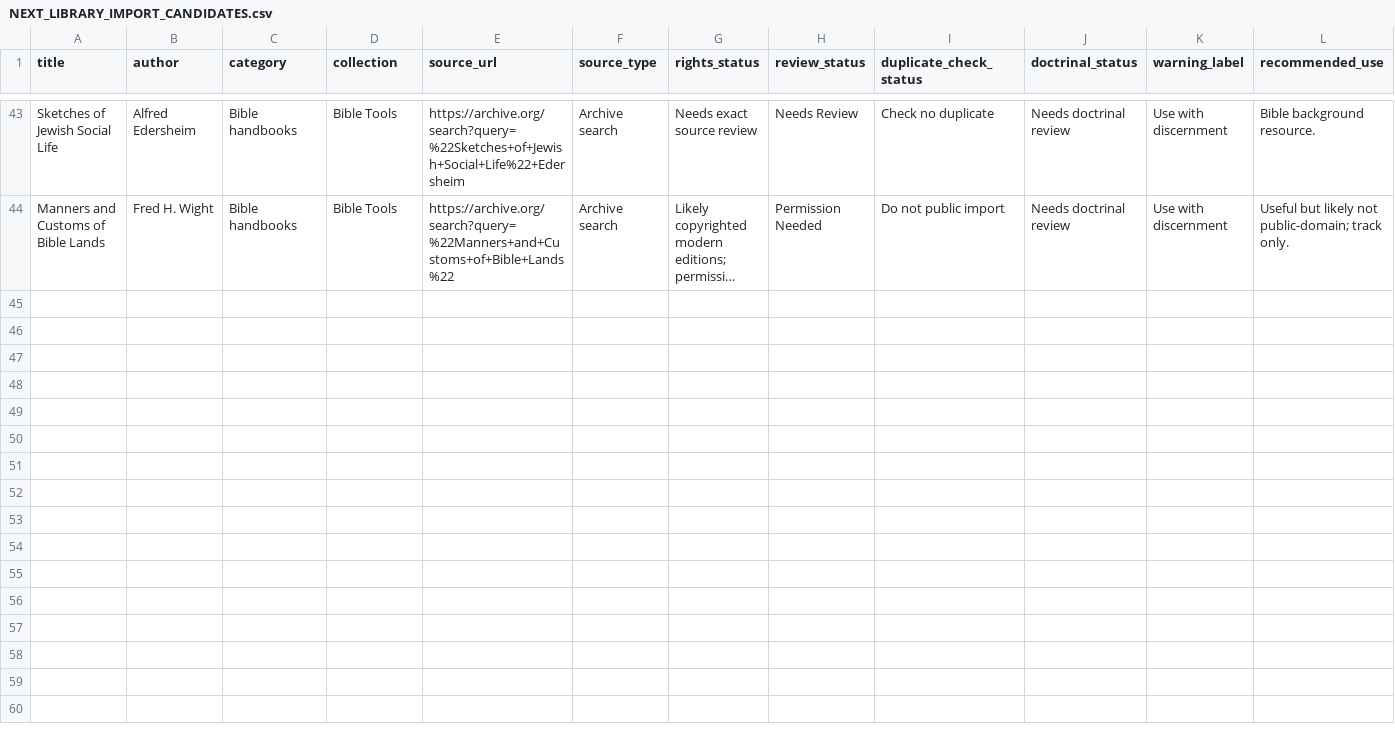
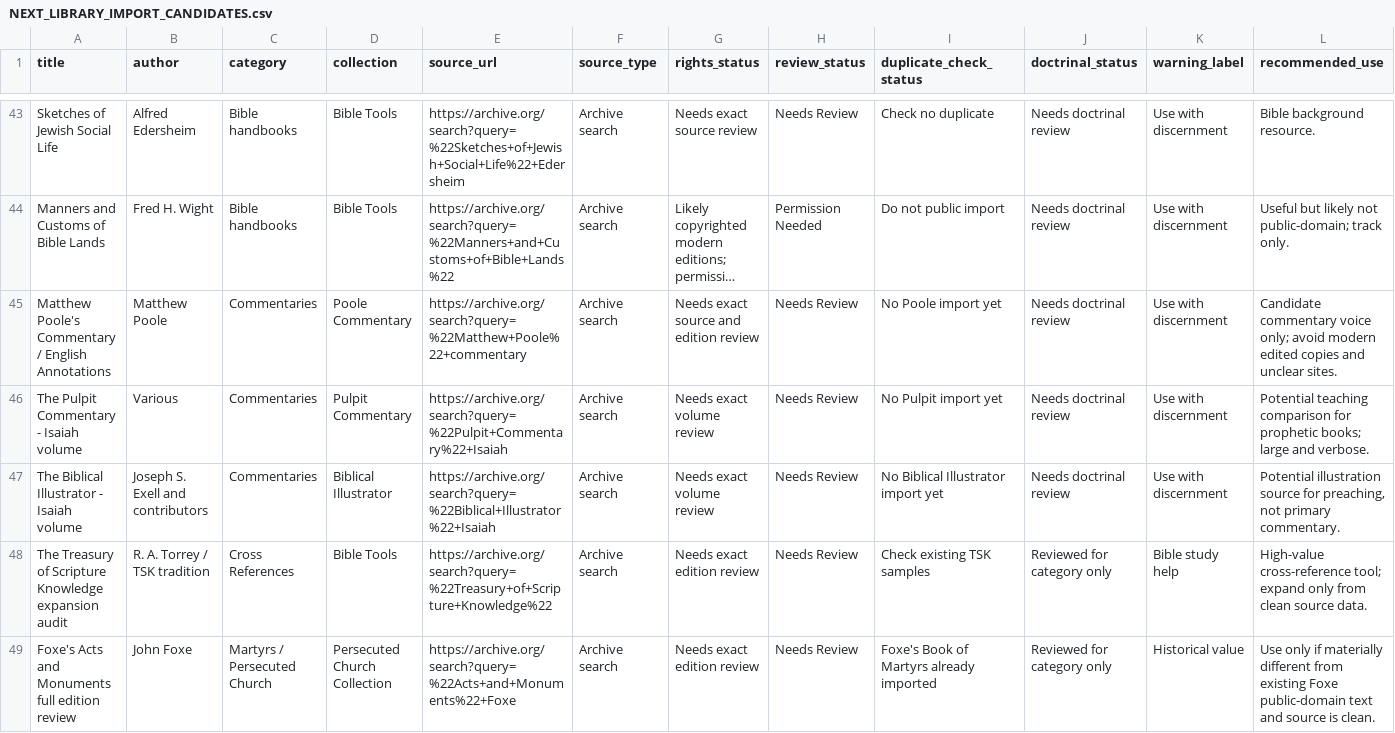
Before and after one commit to scheerfactor/bible-study-app, a CSV file: NEXT_LIBRARY_IMPORT_CANDIDATES.csv, drawn as a sheet; only a part is shown, gaps mark what is left out; long unchanged cells end in …; rows hold the shown columns only; the diff covers the shown part only; the diff names each change by its address in the sheet, - before the commit and + after, or states it on an @@ line.

Commit message:
Add commentary comparison and review candidates

```diff
--- a/NEXT_LIBRARY_IMPORT_CANDIDATES.csv
+++ b/NEXT_LIBRARY_IMPORT_CANDIDATES.csv
+row 45: Matthew Poole's Commentary / English Annotations | Matthew Poole | Commentaries | Poole Commentary | https://archive.org/search?query=%22Matthew+Poole%22+commentary | Archive search | Needs exact source and edition review | Needs Review | No Poole import yet | Needs doctrinal review | Use with discernment | Candidate commentary voice only; avoid modern edited copies and unclear sites.
+row 46: The Pulpit Commentary - Isaiah volume | Various | Commentaries | Pulpit Commentary | https://archive.org/search?query=%22Pulpit+Commentary%22+Isaiah | Archive search | Needs exact volume review | Needs Review | No Pulpit import yet | Needs doctrinal review | Use with discernment | Potential teaching comparison for prophetic books; large and verbose.
+row 47: The Biblical Illustrator - Isaiah volume | Joseph S. Exell and contributors | Commentaries | Biblical Illustrator | https://archive.org/search?query=%22Biblical+Illustrator%22+Isaiah | Archive search | Needs exact volume review | Needs Review | No Biblical Illustrator import yet | Needs doctrinal review | Use with discernment | Potential illustration source for preaching, not primary commentary.
+row 48: The Treasury of Scripture Knowledge expansion audit | R. A. Torrey / TSK tradition | Cross References | Bible Tools | https://archive.org/search?query=%22Treasury+of+Scripture+Knowledge%22 | Archive search | Needs exact edition review | Needs Review | Check existing TSK samples | Reviewed for category only | Bible study help | High-value cross-reference tool; expand only from clean source data.
+row 49: Foxe's Acts and Monuments full edition review | John Foxe | Martyrs / Persecuted Church | Persecuted Church Collection | https://archive.org/search?query=%22Acts+and+Monuments%22+Foxe | Archive search | Needs exact edition review | Needs Review | Foxe's Book of Martyrs already imported | Reviewed for category only | Historical value | Use only if materially different from existing Foxe public-domain text and source is clean.
```
Also changed, not shown: 5 added rows elsewhere in this file, 2 other files.
